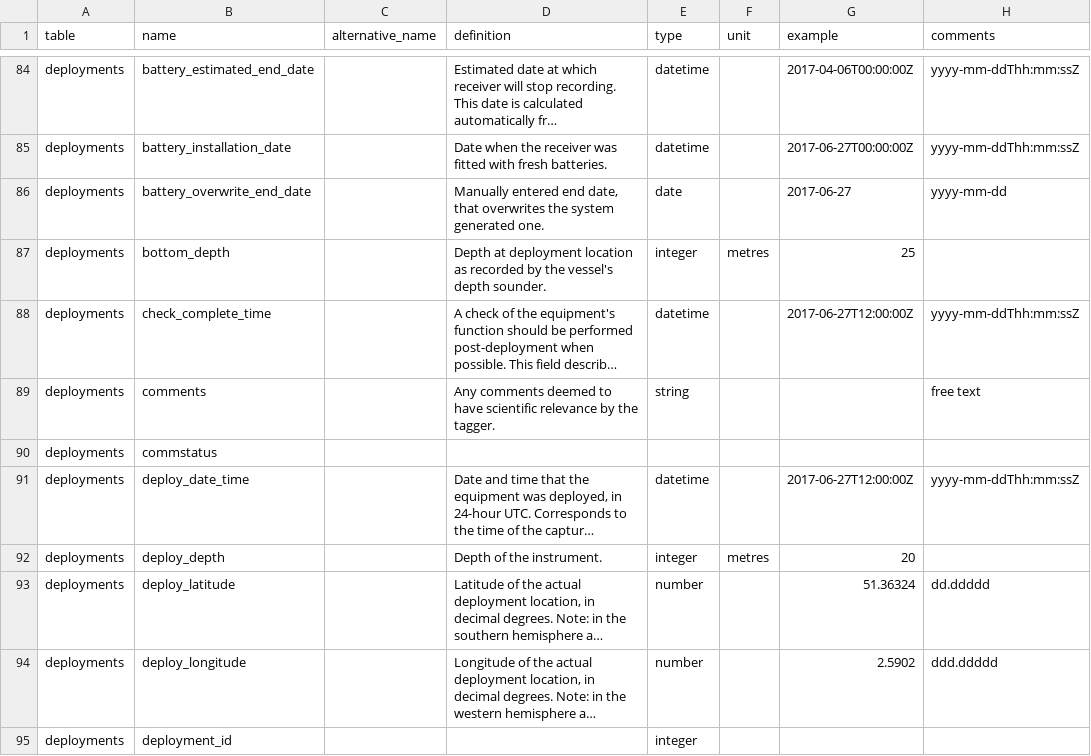
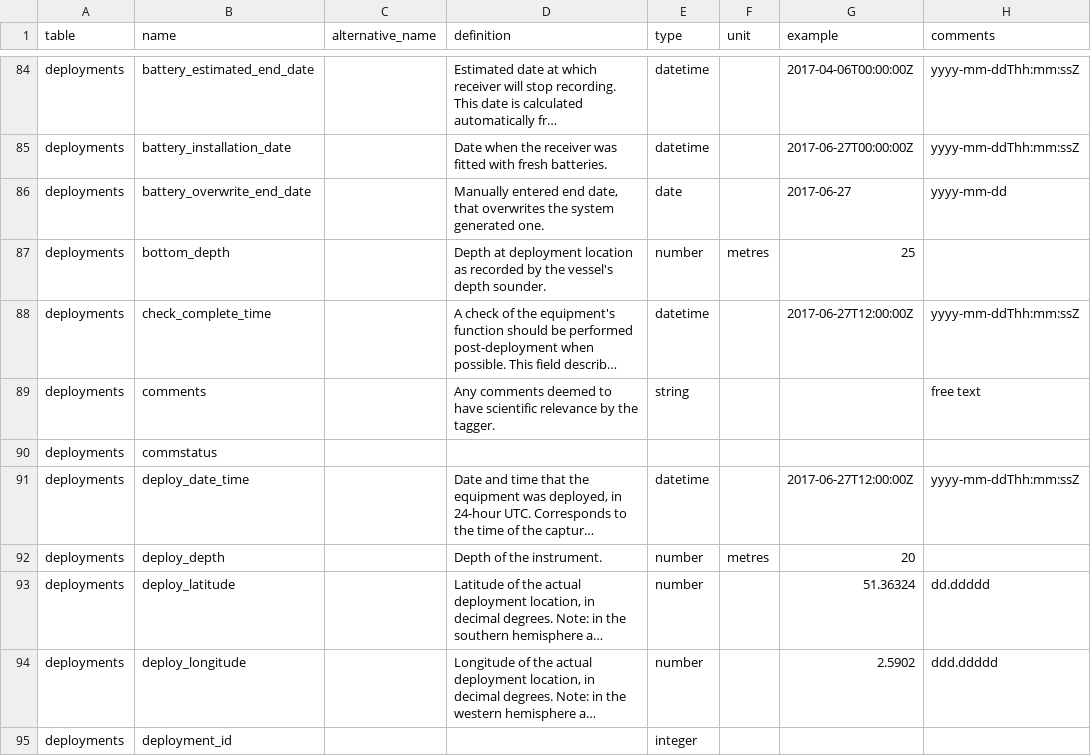
Before and after one commit to inbo/etn, a TSV file: inst/extdata/field_definitions.tsv, drawn as a sheet; only a part is shown, gaps mark what is left out; long unchanged cells end in …; the diff names each change by its address in the sheet, - before the commit and + after, or states it on an @@ line.

Commit message:
Set two fields to number rather than integer

```diff
--- a/inst/extdata/field_definitions.tsv
+++ b/inst/extdata/field_definitions.tsv
-E87 (type): integer
+E87 (type): number
-E92 (type): integer
+E92 (type): number
```
Also changed, not shown: 1 other file.
